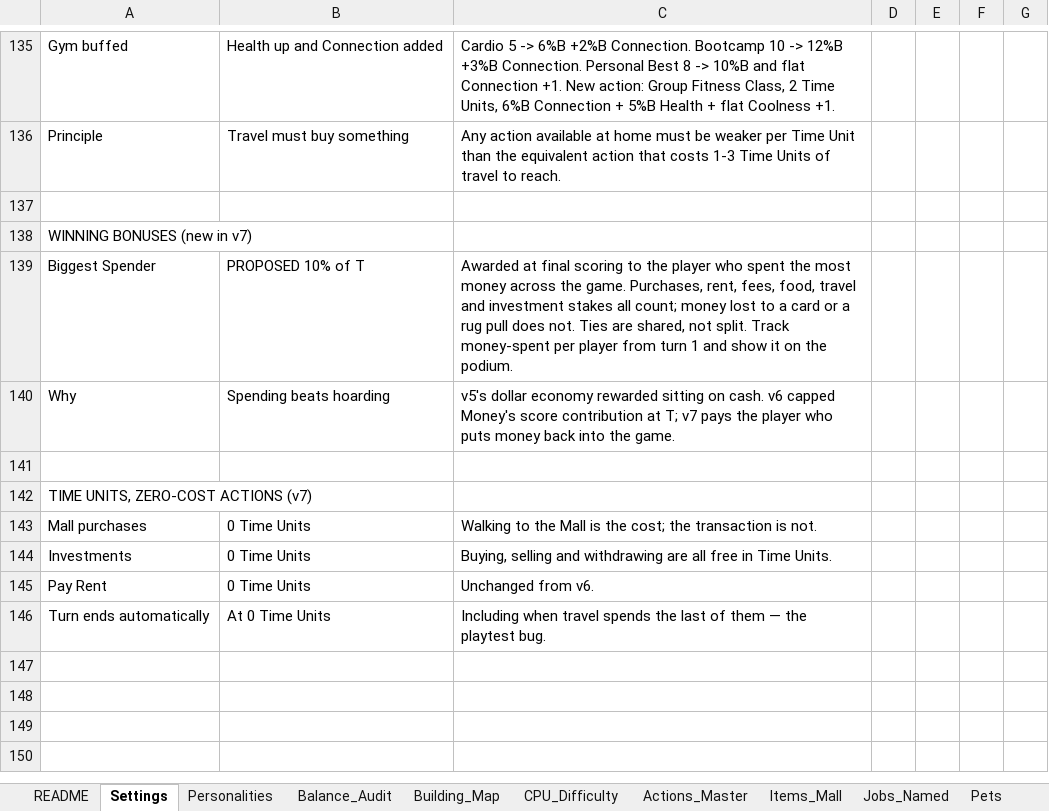
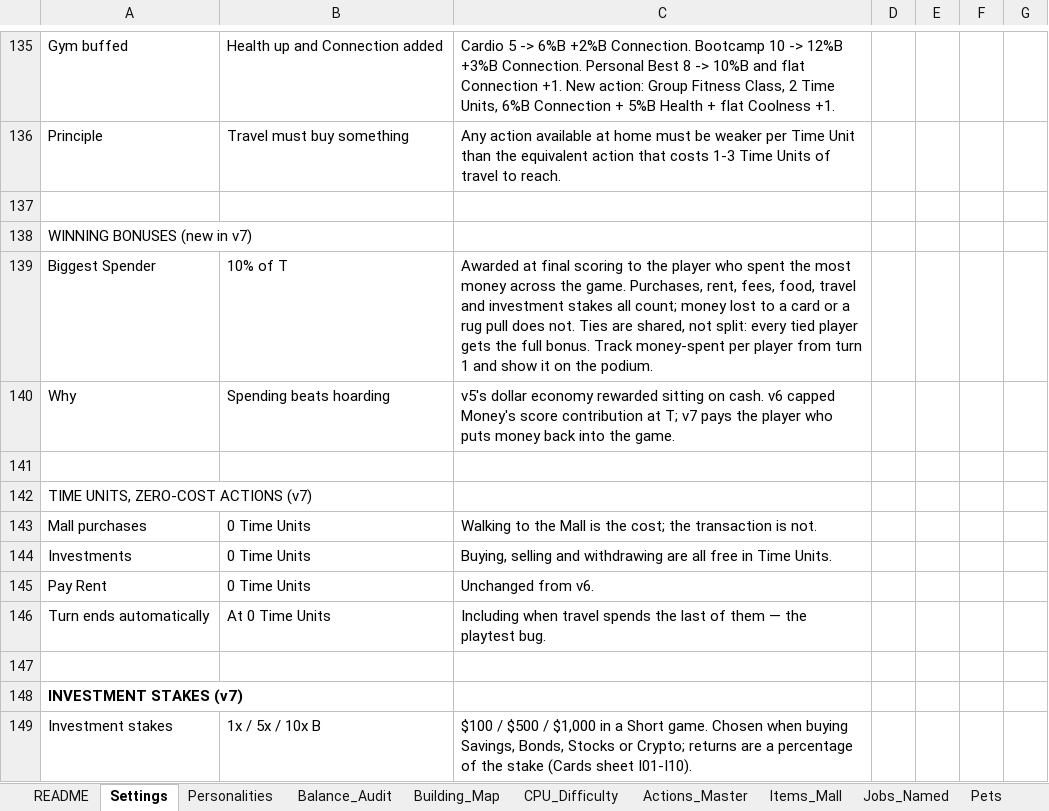
Before and after one commit to aollar/personality-panic, an Excel workbook: docs/Personality_Panic_Balance_Lock_v7.xlsx, sheet Settings, drawn as a sheet; only a part is shown, gaps mark what is left out; values as stored, in another font and other column widths than the file's, no borders; the diff names each change by its address in the sheet, - before the commit and + after, or states it on an @@ line.

```diff
--- a/docs/Personality_Panic_Balance_Lock_v7.xlsx (sheet Settings)
+++ b/docs/Personality_Panic_Balance_Lock_v7.xlsx (sheet Settings)
-B139: PROPOSED 10% of T
+B139: 10% of T
-C139: …shared, not split. Track money-spent…
+C139: …shared, not split: every tied player gets the full bonus. Track money-spent…
+row 147: (empty)
+row 148: INVESTMENT STAKES (v7)
+row 149: Investment stakes | 1x / 5x / 10x B | $100 / $500 / $1,000 in a Short game. Chosen when buying Savings, Bonds, Stocks or Crypto; returns are a percentage of the stake (Cards sheet I01-I10).
```
Also changed, not shown: sheet Investments, sheet Cards, sheet Actions_Master, sheet Building_Map, 15 other files.
